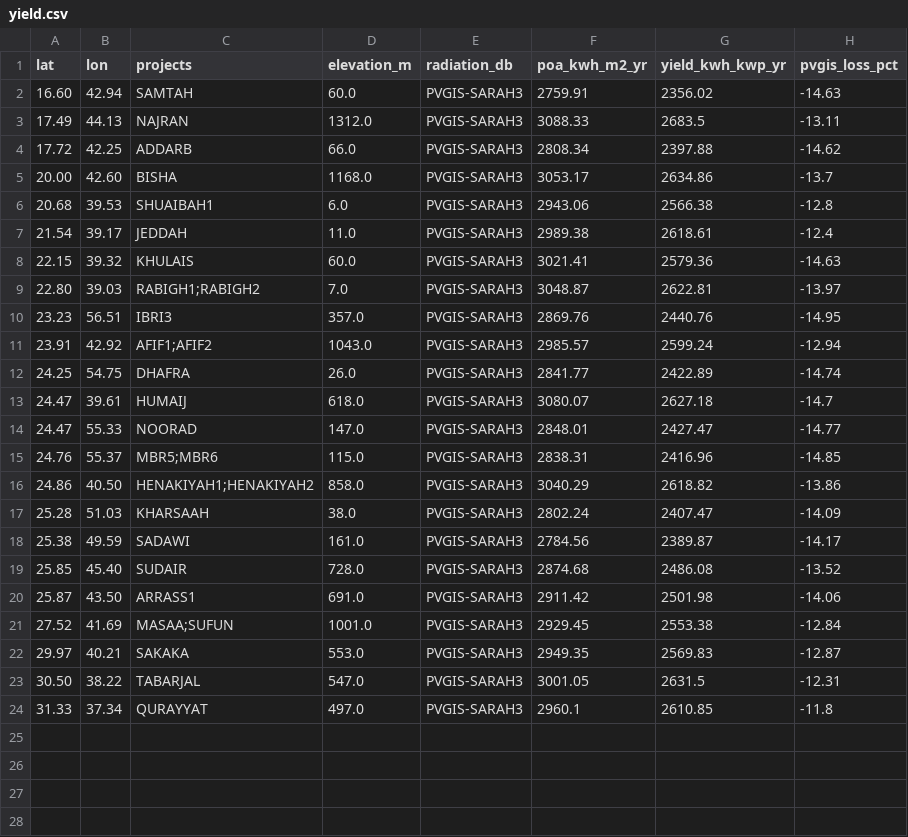
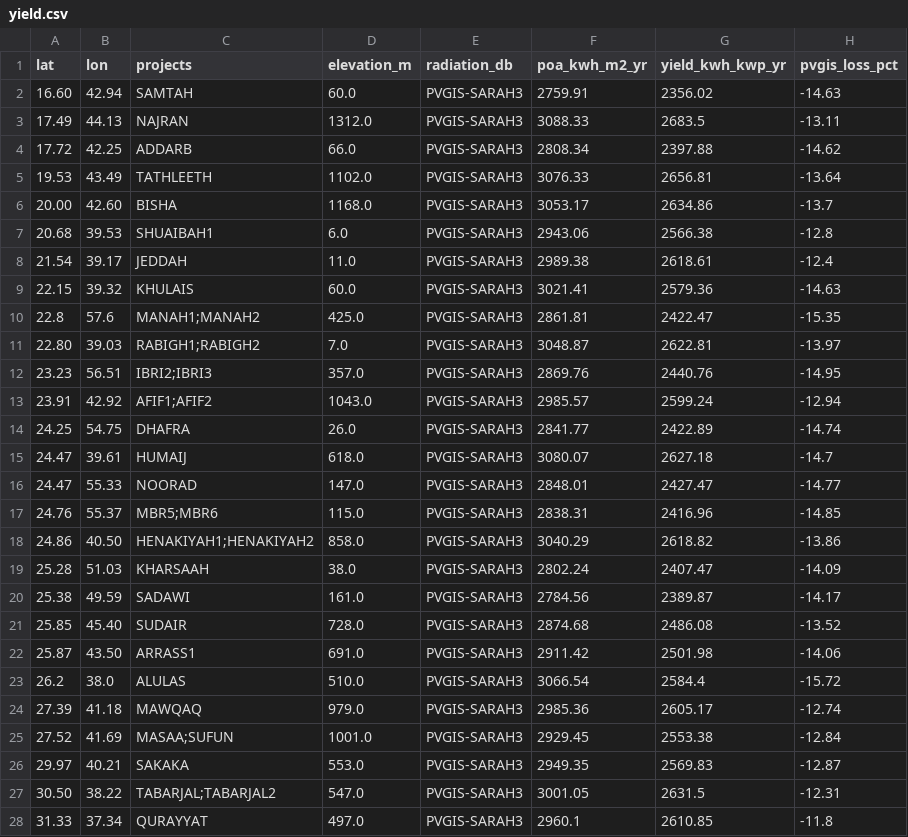
Before and after one commit to nightraven4545/Gulf-Solar, a CSV file: data/yield.csv, drawn as a sheet.

```diff
--- a/data/yield.csv
+++ b/data/yield.csv
@@ -4,2 +4,3 @@ lat,lon,projects,elevation_m,radiation_db,poa_kwh_m2_yr,yield_kwh_kwp_yr,pvgis_l
 17.72,42.25,ADDARB,66.0,PVGIS-SARAH3,2808.34,2397.88,-14.62
+19.53,43.49,TATHLEETH,1102.0,PVGIS-SARAH3,3076.33,2656.81,-13.64
 20.00,42.60,BISHA,1168.0,PVGIS-SARAH3,3053.17,2634.86,-13.7
@@ -8,4 +9,5 @@ lat,lon,projects,elevation_m,radiation_db,poa_kwh_m2_yr,yield_kwh_kwp_yr,pvgis_l
 22.15,39.32,KHULAIS,60.0,PVGIS-SARAH3,3021.41,2579.36,-14.63
+22.8,57.6,MANAH1;MANAH2,425.0,PVGIS-SARAH3,2861.81,2422.47,-15.35
 22.80,39.03,RABIGH1;RABIGH2,7.0,PVGIS-SARAH3,3048.87,2622.81,-13.97
-23.23,56.51,IBRI3,357.0,PVGIS-SARAH3,2869.76,2440.76,-14.95
+23.23,56.51,IBRI2;IBRI3,357.0,PVGIS-SARAH3,2869.76,2440.76,-14.95
 23.91,42.92,AFIF1;AFIF2,1043.0,PVGIS-SARAH3,2985.57,2599.24,-12.94
@@ -20,5 +22,7 @@ lat,lon,projects,elevation_m,radiation_db,poa_kwh_m2_yr,yield_kwh_kwp_yr,pvgis_l
 25.87,43.50,ARRASS1,691.0,PVGIS-SARAH3,2911.42,2501.98,-14.06
+26.2,38.0,ALULAS,510.0,PVGIS-SARAH3,3066.54,2584.4,-15.72
+27.39,41.18,MAWQAQ,979.0,PVGIS-SARAH3,2985.36,2605.17,-12.74
 27.52,41.69,MASAA;SUFUN,1001.0,PVGIS-SARAH3,2929.45,2553.38,-12.84
 29.97,40.21,SAKAKA,553.0,PVGIS-SARAH3,2949.35,2569.83,-12.87
-30.50,38.22,TABARJAL,547.0,PVGIS-SARAH3,3001.05,2631.5,-12.31
+30.50,38.22,TABARJAL;TABARJAL2,547.0,PVGIS-SARAH3,3001.05,2631.5,-12.31
 31.33,37.34,QURAYYAT,497.0,PVGIS-SARAH3,2960.1,2610.85,-11.8
```
Also changed, not shown: data/sources.csv, data/tracker.csv, 4 other files.
